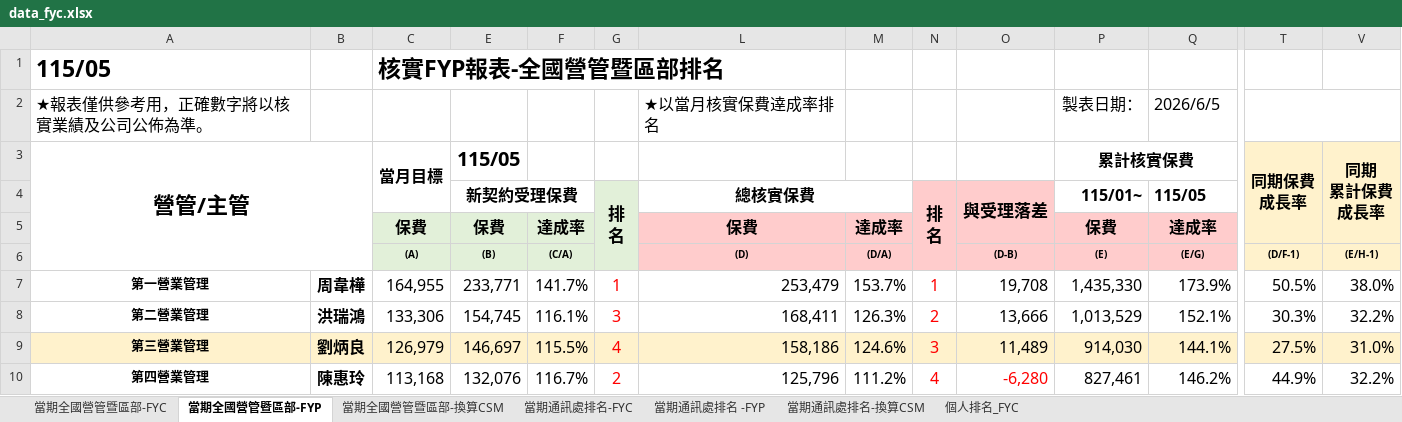
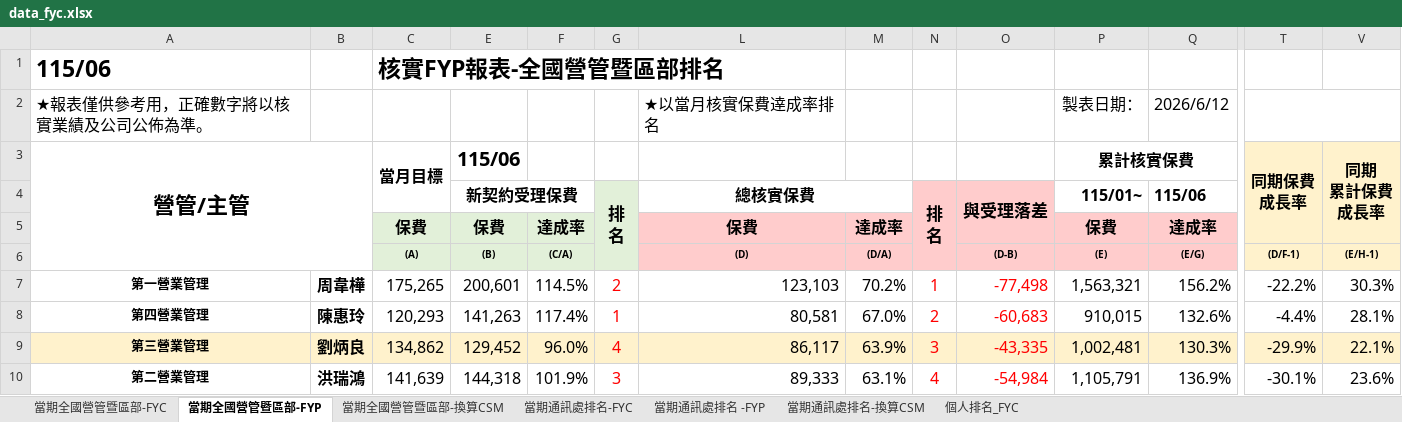
Before and after one commit to nehemiah1205/fubon-dashboard, an Excel workbook: data_fyc.xlsx, sheet 當期全國營管暨區部-FYP, drawn as a sheet; only a part is shown, gaps mark what is left out; values as stored, in another font and other column widths than the file's, no borders; charts and pictures and conditional formats not drawn; removed rows and columns are numbered as before the commit, all else as after; rows hold the shown columns only; the diff covers the shown part only; the diff names each change by its address in the sheet, - before the commit and + after, or states it on an @@ line.

```diff
--- a/data_fyc.xlsx (sheet 當期全國營管暨區部-FYP)
+++ b/data_fyc.xlsx (sheet 當期全國營管暨區部-FYP)
-A1: 115/05
+A1: 115/06
-Q2 ((E/G)): 2026/6/5
+Q2 ((E/G)): 2026/6/12
-E3 ((B)): 115/05
+E3 ((B)): 115/06
-Q4 ((E/G)): 115/05
+Q4 ((E/G)): 115/06
-C7 ((A)): 164,955
+C7 ((A)): 175,265
-E7 ((B)): 233,771
+E7 ((B)): 200,601
-F7 ((C/A)): 141.7%
+F7 ((C/A)): 114.5%
-G7: 1
+G7: 2
-L7 ((D)): 253,479
+L7 ((D)): 123,103
-M7 ((D/A)): 153.7%
+M7 ((D/A)): 70.2%
-O7 ((D-B)): 19,708
+O7 ((D-B)): -77,498
-O7 text colour: black
+O7 text colour: #FF0000
-P7 ((E)): 1,435,330
+P7 ((E)): 1,563,321
-Q7 ((E/G)): 173.9%
+Q7 ((E/G)): 156.2%
-T7 ((D/F-1)): 50.5%
+T7 ((D/F-1)): -22.2%
-V7 ((E/H-1)): 38.0%
+V7 ((E/H-1)): 30.3%
-row 8: 第二營業管理 | 洪瑞鴻 | 133,306 | 154,745 | 116.1% | 3 | 168,411 | 126.3% | 2 | 13,666 | 1,013,529 | 152.1% | 30.3% | 32.2%
+row 8: 第四營業管理 | 陳惠玲 | 120,293 | 141,263 | 117.4% | 1 | 80,581 | 67.0% | 2 | -60,683 | 910,015 | 132.6% | -4.4% | 28.1%
-C9 ((A)): 126,979
+C9 ((A)): 134,862
-E9 ((B)): 146,697
+E9 ((B)): 129,452
-F9 ((C/A)): 115.5%
+F9 ((C/A)): 96.0%
-L9 ((D)): 158,186
+L9 ((D)): 86,117
-M9 ((D/A)): 124.6%
+M9 ((D/A)): 63.9%
-O9 ((D-B)): 11,489
+O9 ((D-B)): -43,335
-O9 text colour: black
+O9 text colour: #FF0000
-P9 ((E)): 914,030
+P9 ((E)): 1,002,481
-Q9 ((E/G)): 144.1%
+Q9 ((E/G)): 130.3%
-T9 ((D/F-1)): 27.5%
+T9 ((D/F-1)): -29.9%
-V9 ((E/H-1)): 31.0%
+V9 ((E/H-1)): 22.1%
-row 10: 第四營業管理 | 陳惠玲 | 113,168 | 132,076 | 116.7% | 2 | 125,796 | 111.2% | 4 | -6,280 | 827,461 | 146.2% | 44.9% | 32.2%
+row 10: 第二營業管理 | 洪瑞鴻 | 141,639 | 144,318 | 101.9% | 3 | 89,333 | 63.1% | 4 | -54,984 | 1,105,791 | 136.9% | -30.1% | 23.6%
```
Also changed, not shown: 11 added rows, 11 removed rows, 103 edited cells and cell formats elsewhere in this sheet, sheet 個人排名_FYC, sheet 當期通訊處排名-FYC, sheet 當期通訊處排名-換算CSM, sheet 當期通訊處排名 -FYP, sheet 當期全國營管暨區部-FYC, sheet 當期全國營管暨區部-換算CSM, hidden cells, charts or pictures, data_kpi.xlsm.
